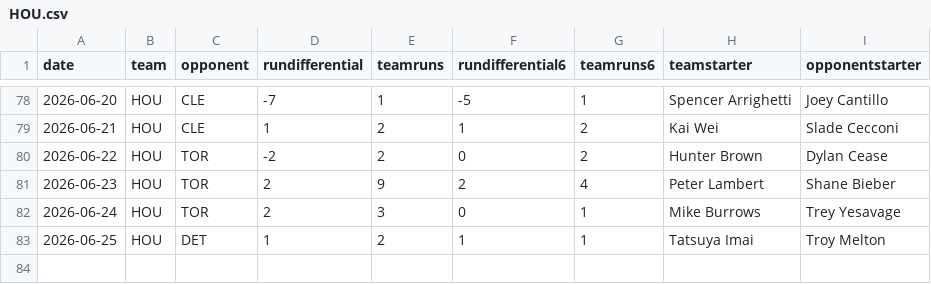
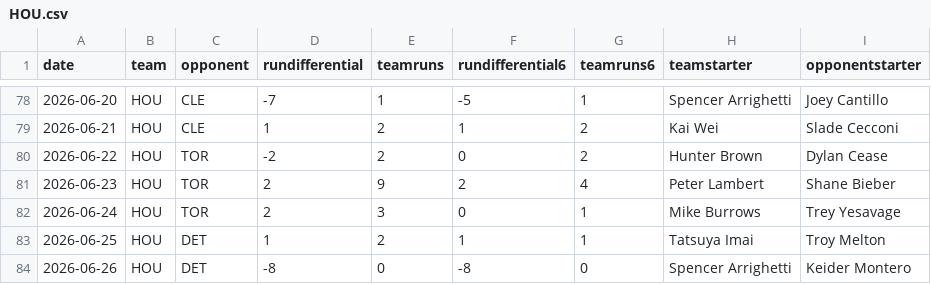
Before and after one commit to fantasy-toolz/mlb-predictions, a CSV file: data/2026/teams/HOU.csv, drawn as a sheet; only a part is shown, gaps mark what is left out; the diff names each change by its address in the sheet, - before the commit and + after, or states it on an @@ line.

```diff
--- a/data/2026/teams/HOU.csv
+++ b/data/2026/teams/HOU.csv
+row 84: 2026-06-26 | HOU | DET | -8 | 0 | -8 | 0 | Spencer Arrighetti | Keider Montero
```
Also changed, not shown: data/2026/teams/ATL.csv, data/2026/teams/DET.csv, 31 other files.
